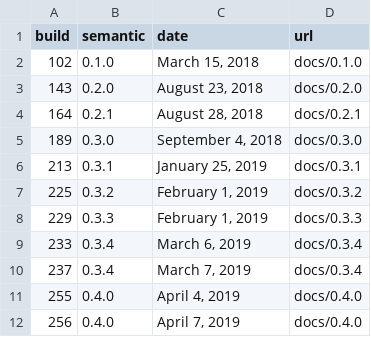
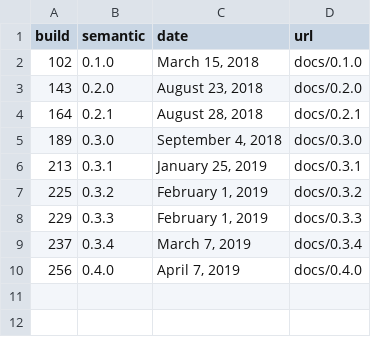
Before and after one commit to GatorEducator/gatorgradle, a CSV file: _data/versions.csv, drawn as a sheet; the diff names each change by its address in the sheet, - before the commit and + after, or states it on an @@ line.

Commit message:
Fix data file

```diff
--- a/_data/versions.csv
+++ b/_data/versions.csv
-row 9: 233 | 0.3.4 | March 6, 2019 | docs/0.3.4
-row 11: 255 | 0.4.0 | April 4, 2019 | docs/0.4.0
```
